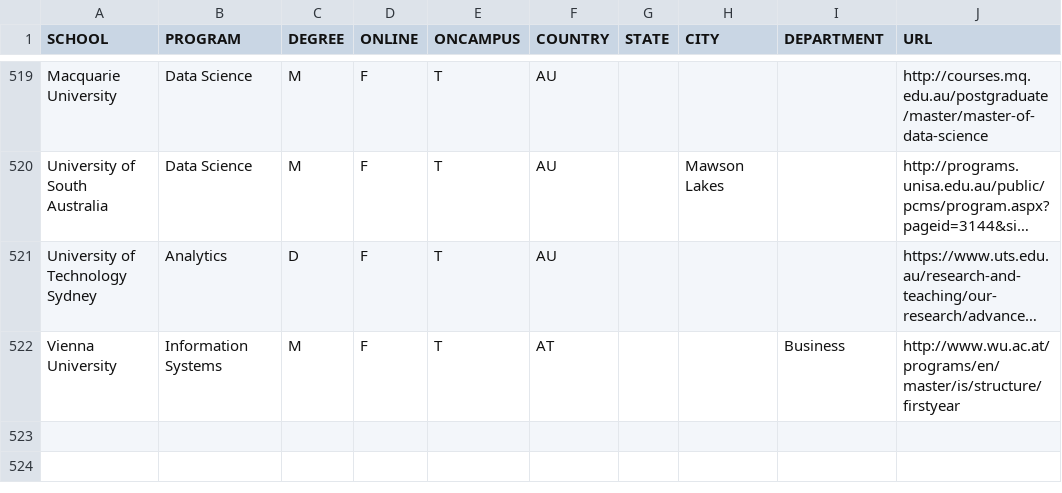
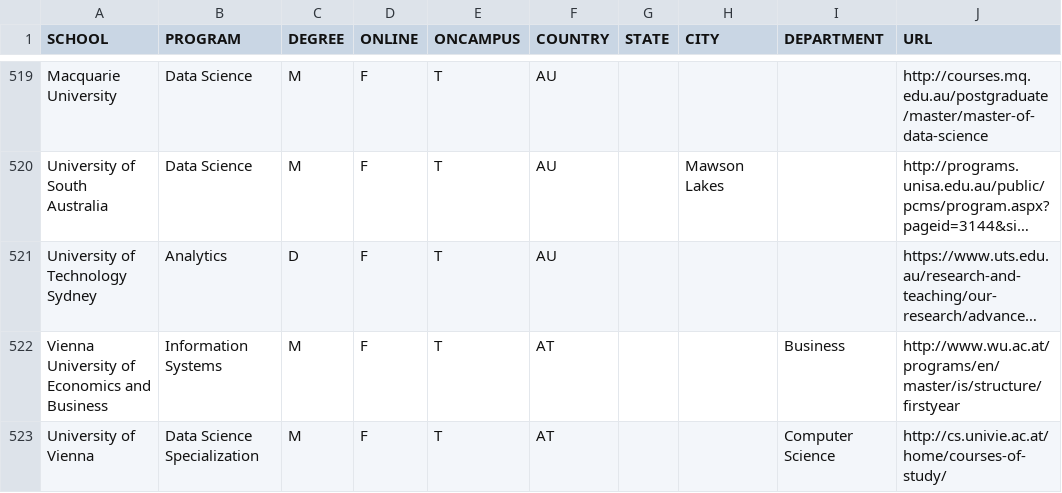
Before and after one commit to ryanswanstrom/awesome-datascience-colleges, a CSV file: data_science_colleges.csv, drawn as a sheet; only a part is shown, gaps mark what is left out; long unchanged cells end in …; the diff names each change by its address in the sheet, - before the commit and + after, or states it on an @@ line.

Commit message:
Update data_science_colleges.csv
Add University of Vienna

```diff
--- a/data_science_colleges.csv
+++ b/data_science_colleges.csv
-A522 (SCHOOL): Vienna University
+A522 (SCHOOL): Vienna University of Economics and Business
+row 523: University of Vienna | Data Science Specialization | M | F | T | AT |  |  | Computer Science | http://cs.univie.ac.at/home/courses-of-study/
```
